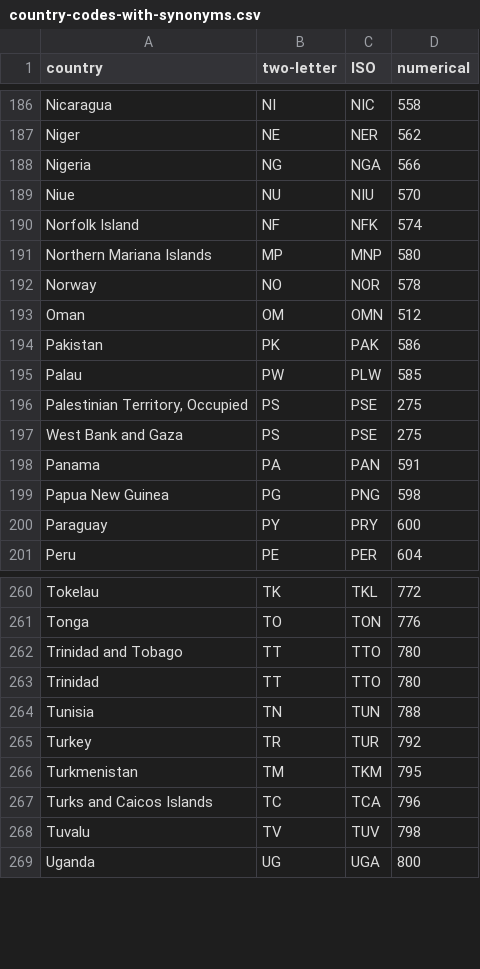
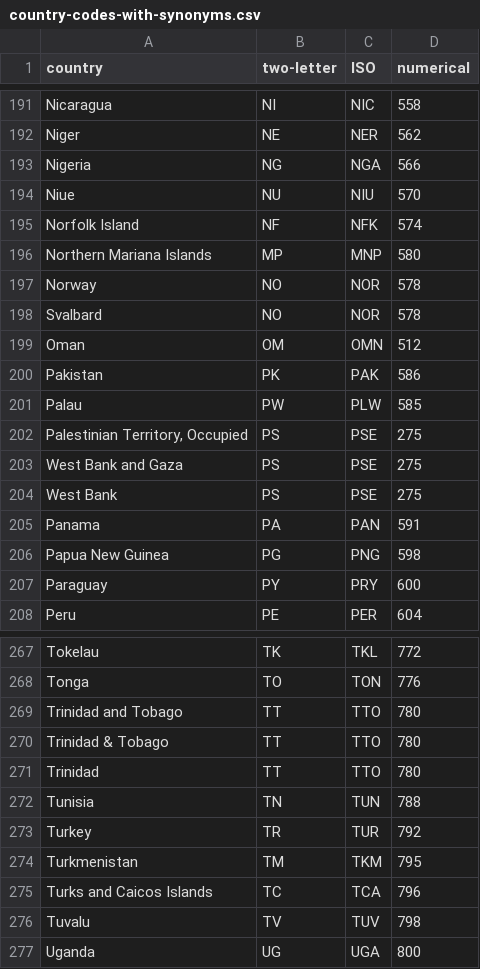
Before and after one commit to rplzzz/cement, a CSV file: raw/country-codes-with-synonyms.csv, drawn as a sheet; only a part is shown, gaps mark what is left out; the diff covers the shown part only; the diff names each change by its address in the sheet, - before the commit and + after, or states it on an @@ line.

```diff
--- a/raw/country-codes-with-synonyms.csv
+++ b/raw/country-codes-with-synonyms.csv
+row 198: Svalbard | NO | NOR | 578
+row 204: West Bank | PS | PSE | 275
+row 270: Trinidad & Tobago | TT | TTO | 780
```
Also changed, not shown: 5 added rows elsewhere in this file.
